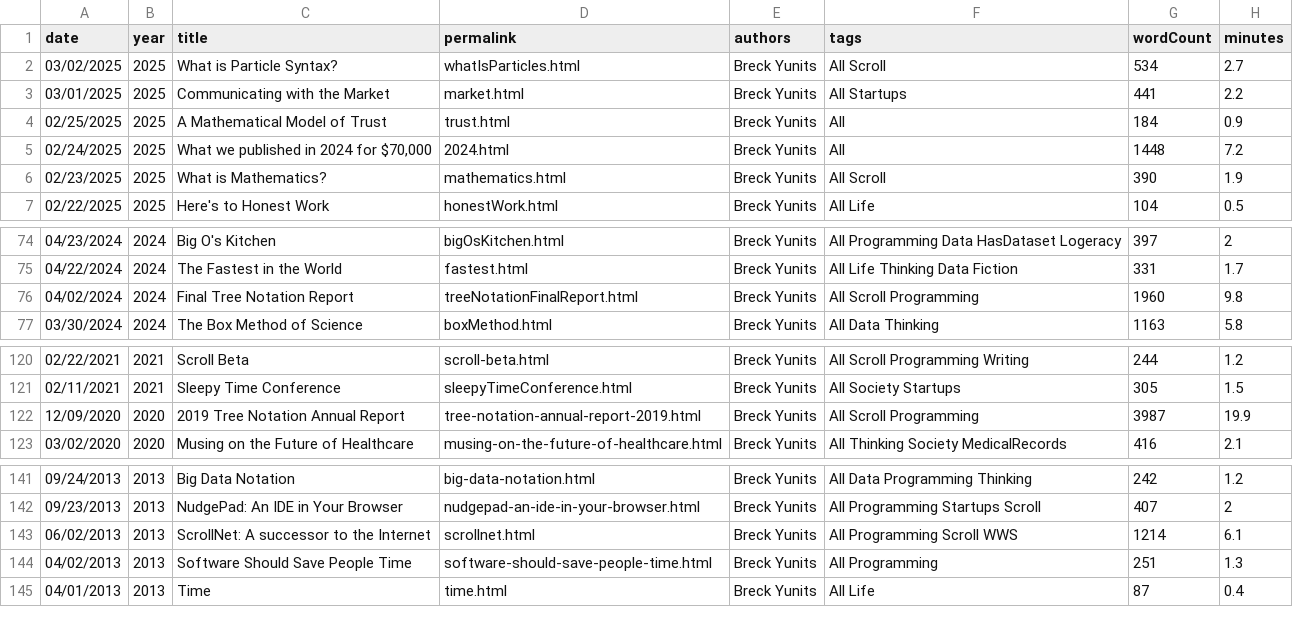
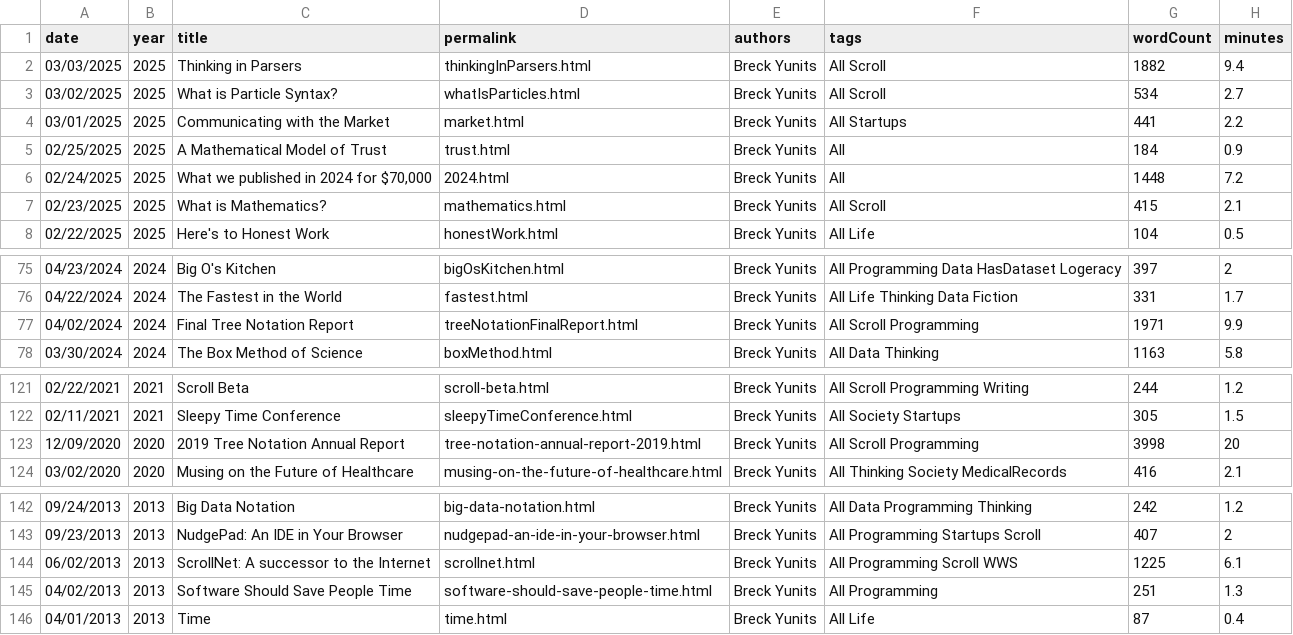
Before and after one commit to thepiyushmalhotra/breckyunits.com, a CSV file: posts.csv, drawn as a sheet; only a part is shown, gaps mark what is left out.

```diff
--- a/posts.csv
+++ b/posts.csv
@@ -1,2 +1,3 @@
 date,year,title,permalink,authors,tags,wordCount,minutes
+03/03/2025,2025,Thinking in Parsers,thinkingInParsers.html,Breck Yunits,All Scroll,1882,9.4
 03/02/2025,2025,What is Particle Syntax?,whatIsParticles.html,Breck Yunits,All Scroll,534,2.7
@@ -5,3 +6,3 @@ date,year,title,permalink,authors,tags,wordCount,minutes
 02/24/2025,2025,"What we published in 2024 for $70,000",2024.html,Breck Yunits,All,1448,7.2
-02/23/2025,2025,What is Mathematics?,mathematics.html,Breck Yunits,All Scroll,390,1.9
+02/23/2025,2025,What is Mathematics?,mathematics.html,Breck Yunits,All Scroll,415,2.1
 02/22/2025,2025,Here's to Honest Work,honestWork.html,Breck Yunits,All Life,104,0.5
@@ -75,3 +76,3 @@ date,year,title,permalink,authors,tags,wordCount,minutes
 04/22/2024,2024,The Fastest in the World,fastest.html,Breck Yunits,All Life Thinking Data Fiction,331,1.7
-04/02/2024,2024,Final Tree Notation Report,treeNotationFinalReport.html,Breck Yunits,All Scroll Programming,1960,9.8
+04/02/2024,2024,Final Tree Notation Report,treeNotationFinalReport.html,Breck Yunits,All Scroll Programming,1971,9.9
 03/30/2024,2024,The Box Method of Science,boxMethod.html,Breck Yunits,All Data Thinking,1163,5.8
@@ -121,3 +122,3 @@ date,year,title,permalink,authors,tags,wordCount,minutes
 02/11/2021,2021,Sleepy Time Conference,sleepyTimeConference.html,Breck Yunits,All Society Startups,305,1.5
-12/09/2020,2020,2019 Tree Notation Annual Report,tree-notation-annual-report-2019.html,Breck Yunits,All Scroll Programming,3987,19.9
+12/09/2020,2020,2019 Tree Notation Annual Report,tree-notation-annual-report-2019.html,Breck Yunits,All Scroll Programming,3998,20
 03/02/2020,2020,Musing on the Future of Healthcare,musing-on-the-future-of-healthcare.html,Breck Yunits,All Thinking Society MedicalRecords,416,2.1
@@ -142,3 +143,3 @@ date,year,title,permalink,authors,tags,wordCount,minutes
 09/23/2013,2013,NudgePad: An IDE in Your Browser,nudgepad-an-ide-in-your-browser.html,Breck Yunits,All Programming Startups Scroll,407,2
-06/02/2013,2013,ScrollNet: A successor to the Internet,scrollnet.html,Breck Yunits,All Programming Scroll WWS,1214,6.1
+06/02/2013,2013,ScrollNet: A successor to the Internet,scrollnet.html,Breck Yunits,All Programming Scroll WWS,1225,6.1
 04/02/2013,2013,Software Should Save People Time,software-should-save-people-time.html,Breck Yunits,All Programming,251,1.3
```
Also changed, not shown: parserUsage.csv, posts.tsv, 45 other files.
